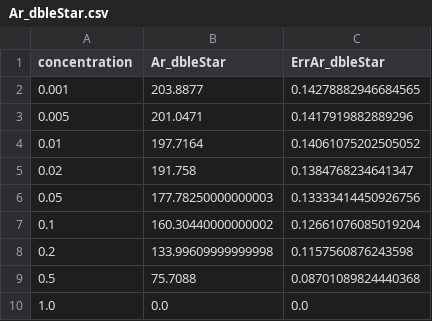
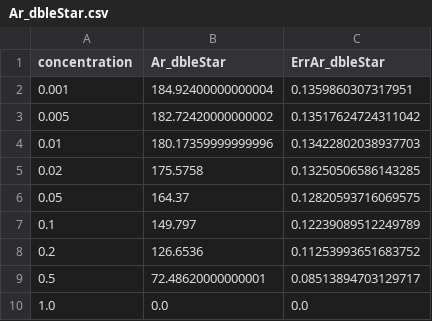
Before and after one commit to Godanitt/TFM-Simulations, a CSV file: data/Primary_DegradData/ArN2/Ar_dbleStar.csv, drawn as a sheet.

```diff
--- a/data/Primary_DegradData/ArN2/Ar_dbleStar.csv
+++ b/data/Primary_DegradData/ArN2/Ar_dbleStar.csv
@@ -1,10 +1,10 @@
 concentration,Ar_dbleStar,ErrAr_dbleStar
-0.001,203.8877,0.14278882946684565
-0.005,201.0471,0.1417919882889296
-0.01,197.7164,0.14061075202505052
-0.02,191.758,0.1384768234641347
-0.05,177.78250000000003,0.13333414450926756
-0.1,160.30440000000002,0.12661076085019204
-0.2,133.99609999999998,0.1157560876243598
-0.5,75.7088,0.08701089824440368
+0.001,184.92400000000004,0.1359860307317951
+0.005,182.72420000000002,0.13517624724311042
+0.01,180.17359999999996,0.13422802038937703
+0.02,175.5758,0.13250506586143285
+0.05,164.37,0.12820593716069575
+0.1,149.797,0.12239089512249789
+0.2,126.6536,0.11253993651683752
+0.5,72.48620000000001,0.08513894703129717
 1.0,0.0,0.0
```
Also changed, not shown: data/Experimental/ArN2/yield_N2.csv, data/Primary_DegradData/ArN2.csv, 14 other files.
